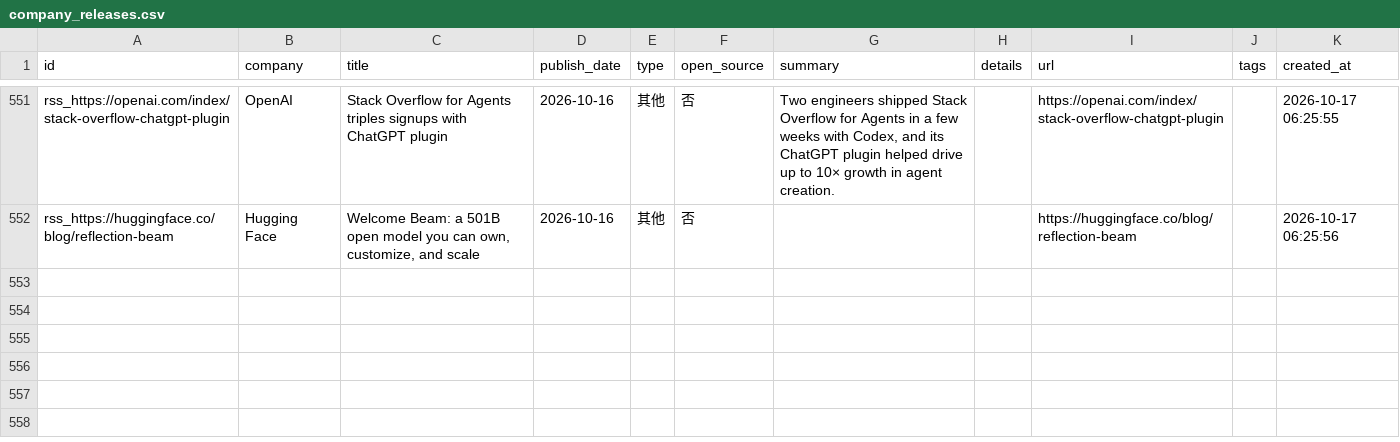
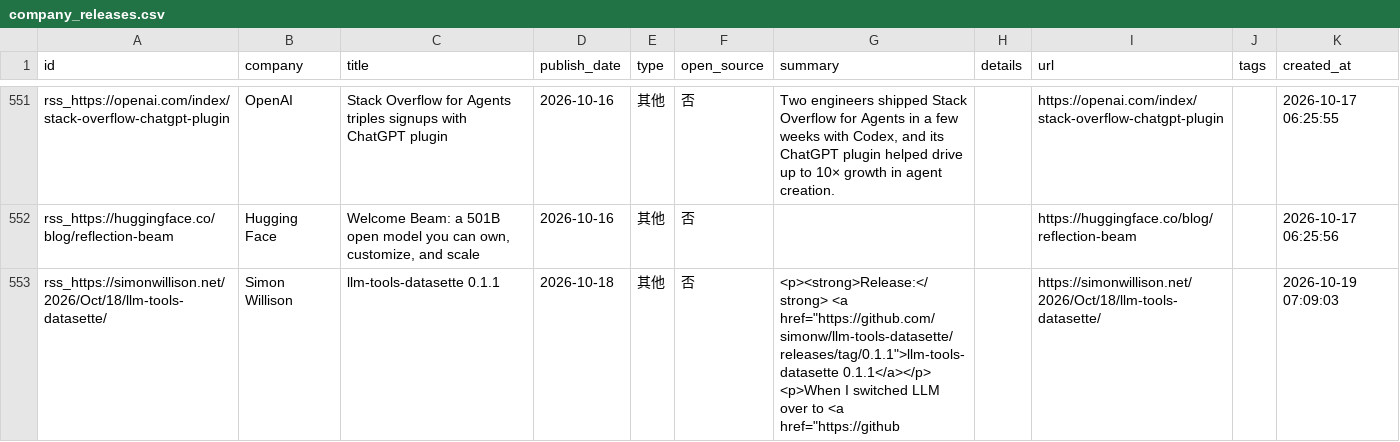
Before and after one commit to nottobeaproblem/github-trend-monitor, a CSV file: data/company_releases.csv, drawn as a sheet; only a part is shown, gaps mark what is left out; ↵ is a line break in a cell; the diff names each change by its address in the sheet, - before the commit and + after, or states it on an @@ line.

```diff
--- a/data/company_releases.csv
+++ b/data/company_releases.csv
+row 553: rss_https://simonwillison.net/2026/Oct/18/llm-tools-datasette/ | Simon Willison | llm-tools-datasette 0.1.1 | 2026-10-18 | 其他 | 否 | <p><strong>Release:</strong> <a href="https://github.com/simonw/llm-tools-datasette/releases/tag/0.1.1">llm-tools-datasette 0.1.1</a></p> ↵ <p>When I switched LLM over to <a href="https://github |  | https://simonwillison.net/2026/Oct/18/llm-tools-datasette/ |  | 2026-10-19 07:09:03
```
Also changed, not shown: 8 other files.
